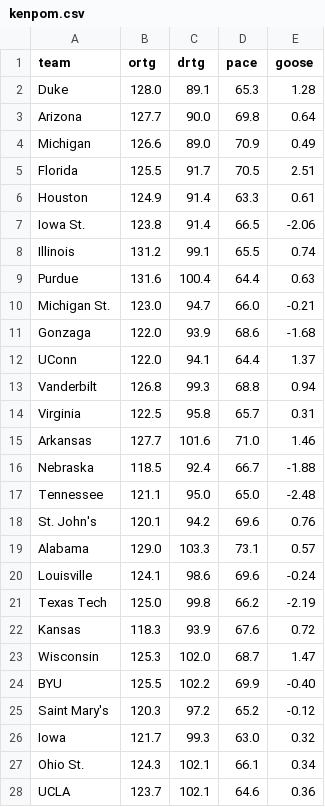
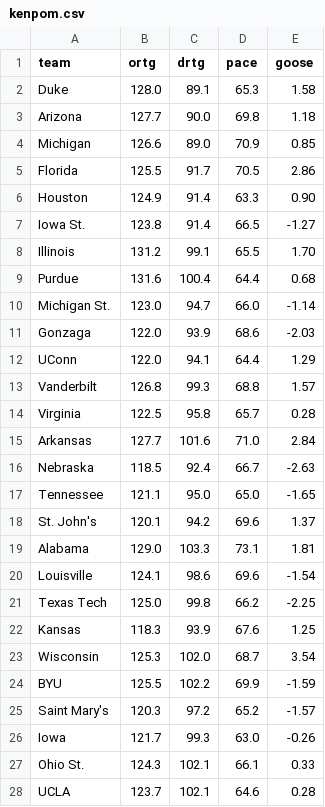
Before and after one commit to SeismicSystems/march-madness, a CSV file: data/2026/men/kenpom.csv, drawn as a sheet; only a part is shown; the diff covers the shown part only.

Commit message:
modify kenpom, fix tables

```diff
--- a/data/2026/men/kenpom.csv
+++ b/data/2026/men/kenpom.csv
@@ -1,28 +1,28 @@
 team,ortg,drtg,pace,goose
-Duke,128.0,89.1,65.3,1.28
-Arizona,127.7,90.0,69.8,0.64
-Michigan,126.6,89.0,70.9,0.49
-Florida,125.5,91.7,70.5,2.51
-Houston,124.9,91.4,63.3,0.61
-Iowa St.,123.8,91.4,66.5,-2.06
-Illinois,131.2,99.1,65.5,0.74
-Purdue,131.6,100.4,64.4,0.63
-Michigan St.,123.0,94.7,66.0,-0.21
-Gonzaga,122.0,93.9,68.6,-1.68
-UConn,122.0,94.1,64.4,1.37
-Vanderbilt,126.8,99.3,68.8,0.94
-Virginia,122.5,95.8,65.7,0.31
-Arkansas,127.7,101.6,71.0,1.46
-Nebraska,118.5,92.4,66.7,-1.88
-Tennessee,121.1,95.0,65.0,-2.48
-St. John's,120.1,94.2,69.6,0.76
-Alabama,129.0,103.3,73.1,0.57
-Louisville,124.1,98.6,69.6,-0.24
-Texas Tech,125.0,99.8,66.2,-2.19
-Kansas,118.3,93.9,67.6,0.72
-Wisconsin,125.3,102.0,68.7,1.47
-BYU,125.5,102.2,69.9,-0.40
-Saint Mary's,120.3,97.2,65.2,-0.12
-Iowa,121.7,99.3,63.0,0.32
-Ohio St.,124.3,102.1,66.1,0.34
-UCLA,123.7,102.1,64.6,0.36
+Duke,128.0,89.1,65.3,1.58
+Arizona,127.7,90.0,69.8,1.18
+Michigan,126.6,89.0,70.9,0.85
+Florida,125.5,91.7,70.5,2.86
+Houston,124.9,91.4,63.3,0.90
+Iowa St.,123.8,91.4,66.5,-1.27
+Illinois,131.2,99.1,65.5,1.70
+Purdue,131.6,100.4,64.4,0.68
+Michigan St.,123.0,94.7,66.0,-1.14
+Gonzaga,122.0,93.9,68.6,-2.03
+UConn,122.0,94.1,64.4,1.29
+Vanderbilt,126.8,99.3,68.8,1.57
+Virginia,122.5,95.8,65.7,0.28
+Arkansas,127.7,101.6,71.0,2.84
+Nebraska,118.5,92.4,66.7,-2.63
+Tennessee,121.1,95.0,65.0,-1.65
+St. John's,120.1,94.2,69.6,1.37
+Alabama,129.0,103.3,73.1,1.81
+Louisville,124.1,98.6,69.6,-1.54
+Texas Tech,125.0,99.8,66.2,-2.25
+Kansas,118.3,93.9,67.6,1.25
+Wisconsin,125.3,102.0,68.7,3.54
+BYU,125.5,102.2,69.9,-1.59
+Saint Mary's,120.3,97.2,65.2,-1.57
+Iowa,121.7,99.3,63.0,-0.26
+Ohio St.,124.3,102.1,66.1,0.33
+UCLA,123.7,102.1,64.6,0.28
```
Also changed, not shown: 41 edited cells elsewhere in this file, 2 other files.
